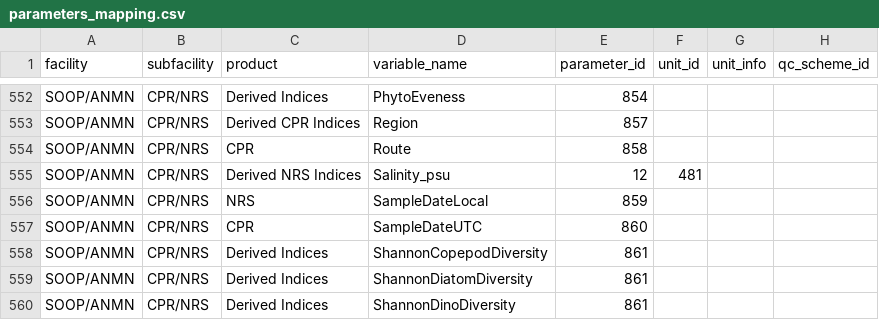
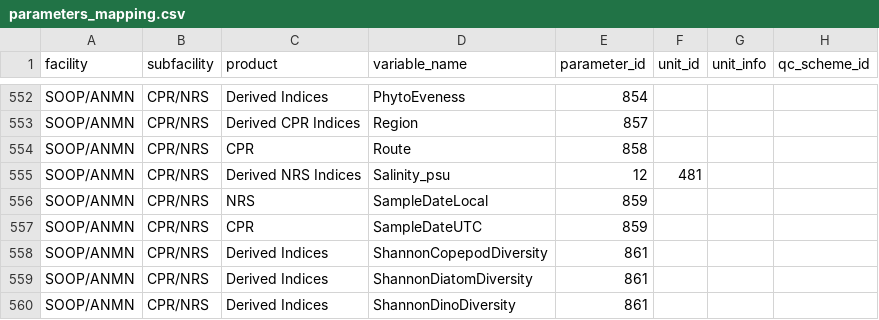
Before and after one commit to aodn/data-services, a CSV file: PARAMETERS_MAPPING/parameters_mapping.csv, drawn as a sheet; only a part is shown, gaps mark what is left out.

```diff
--- a/PARAMETERS_MAPPING/parameters_mapping.csv
+++ b/PARAMETERS_MAPPING/parameters_mapping.csv
@@ -556,3 +556,3 @@ SOOP/ANMN;CPR/NRS;Derived NRS Indices;Salinity_psu;12;481;;
 SOOP/ANMN;CPR/NRS;NRS;SampleDateLocal;859;;;
-SOOP/ANMN;CPR/NRS;CPR;SampleDateUTC;860;;;
+SOOP/ANMN;CPR/NRS;CPR;SampleDateUTC;859;;;
 SOOP/ANMN;CPR/NRS;Derived Indices;ShannonCopepodDiversity;861;;;
```
Also changed, not shown: PARAMETERS_MAPPING/parameters.csv.
